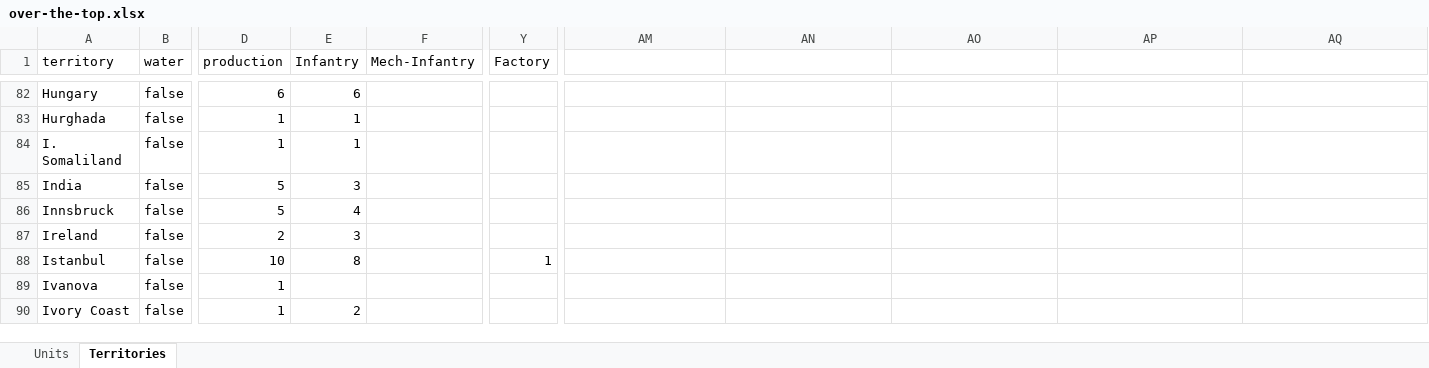
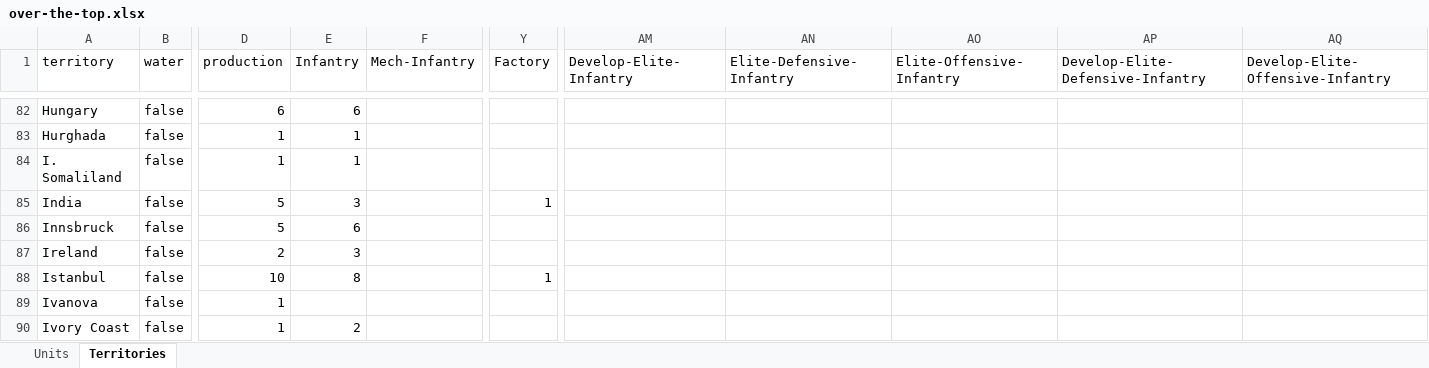
Before and after one commit to triplea-maps/over_the_top, an Excel workbook: over-the-top.xlsx, sheet Territories, drawn as a sheet; only a part is shown, gaps mark what is left out; values as stored, in another font and other column widths than the file's, no borders; the diff covers the shown part only; the diff names each change by its address in the sheet, - before the commit and + after, or states it on an @@ line.

```diff
--- a/over-the-top.xlsx (sheet Territories)
+++ b/over-the-top.xlsx (sheet Territories)
-AM1: (empty)
+AM1: Develop-Elite-Infantry
-AN1: (empty)
+AN1: Elite-Defensive-Infantry
-AO1: (empty)
+AO1: Elite-Offensive-Infantry
-AP1: (empty)
+AP1: Develop-Elite-Defensive-Infantry
-AQ1: (empty)
+AQ1: Develop-Elite-Offensive-Infantry
-Y85 (Factory): (empty)
+Y85 (Factory): 1
-E86 (Infantry): 4
+E86 (Infantry): 6
```
Also changed, not shown: 91 edited cells elsewhere in this sheet, sheet Units.
